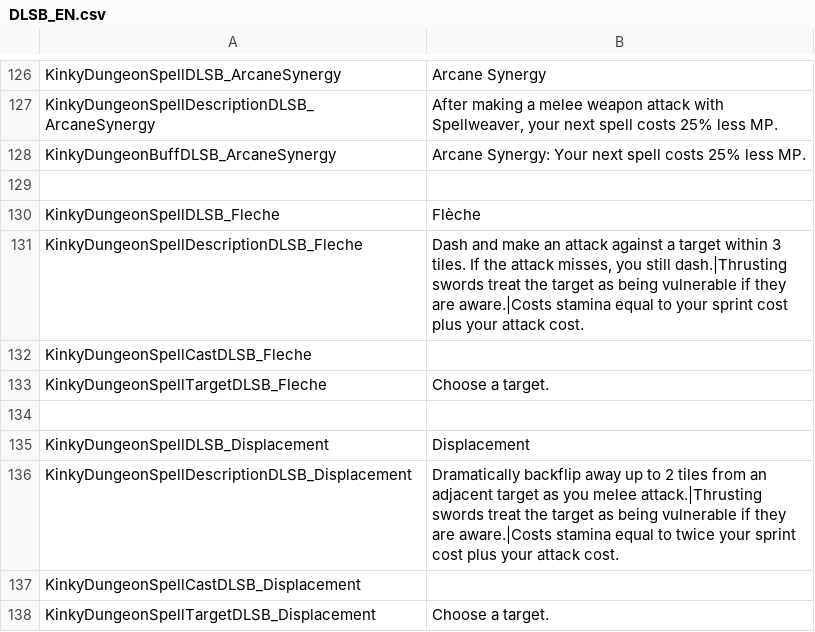
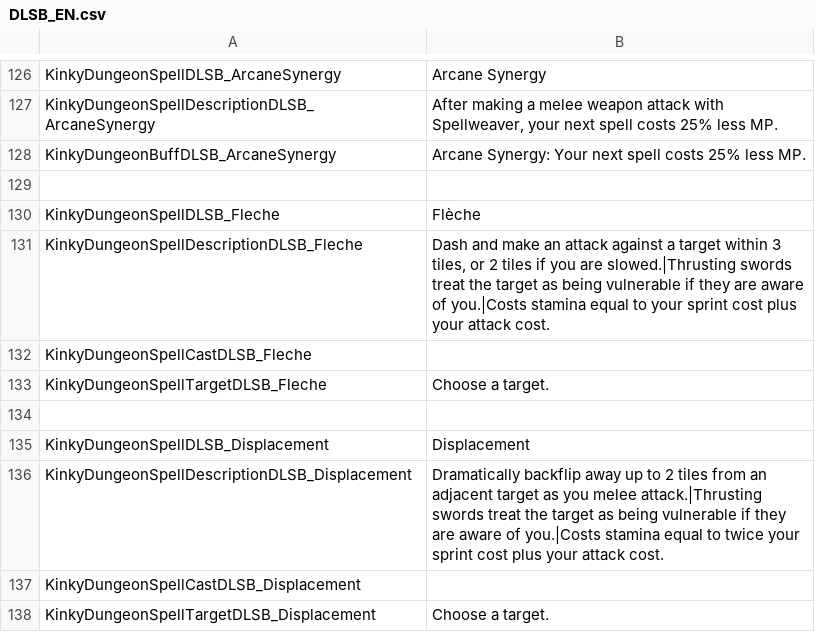
Before and after one commit to dollliandra/DollLiaSpellblade, a CSV file: Translations/DLSB_EN.csv, drawn as a sheet; only a part is shown, gaps mark what is left out.

Commit message:
Reference slows in Fleche text string.

```diff
--- a/Translations/DLSB_EN.csv
+++ b/Translations/DLSB_EN.csv
@@ -130,3 +130,3 @@ KinkyDungeonBuffDLSB_ArcaneSynergy,"Arcane Synergy: Your next spell costs 25% le
 KinkyDungeonSpellDLSB_Fleche,"Flèche"
-KinkyDungeonSpellDescriptionDLSB_Fleche,"Dash and make an attack against a target within 3 tiles. If the attack misses, you still dash.|Thrusting swords treat the target as being vulnerable if they are aware.|Costs stamina equal to your sprint cost plus your attack cost."
+KinkyDungeonSpellDescriptionDLSB_Fleche,"Dash and make an attack against a target within 3 tiles, or 2 tiles if you are slowed.|Thrusting swords treat the target as being vulnerable if they are aware of you.|Costs stamina equal to your sprint cost plus your attack cost."
 KinkyDungeonSpellCastDLSB_Fleche,
@@ -135,3 +135,3 @@ KinkyDungeonSpellTargetDLSB_Fleche,Choose a target.
 KinkyDungeonSpellDLSB_Displacement,"Displacement"
-KinkyDungeonSpellDescriptionDLSB_Displacement,"Dramatically backflip away up to 2 tiles from an adjacent target as you melee attack.|Thrusting swords treat the target as being vulnerable if they are aware.|Costs stamina equal to twice your sprint cost plus your attack cost."
+KinkyDungeonSpellDescriptionDLSB_Displacement,"Dramatically backflip away up to 2 tiles from an adjacent target as you melee attack.|Thrusting swords treat the target as being vulnerable if they are aware of you.|Costs stamina equal to twice your sprint cost plus your attack cost."
 KinkyDungeonSpellCastDLSB_Displacement,
```
